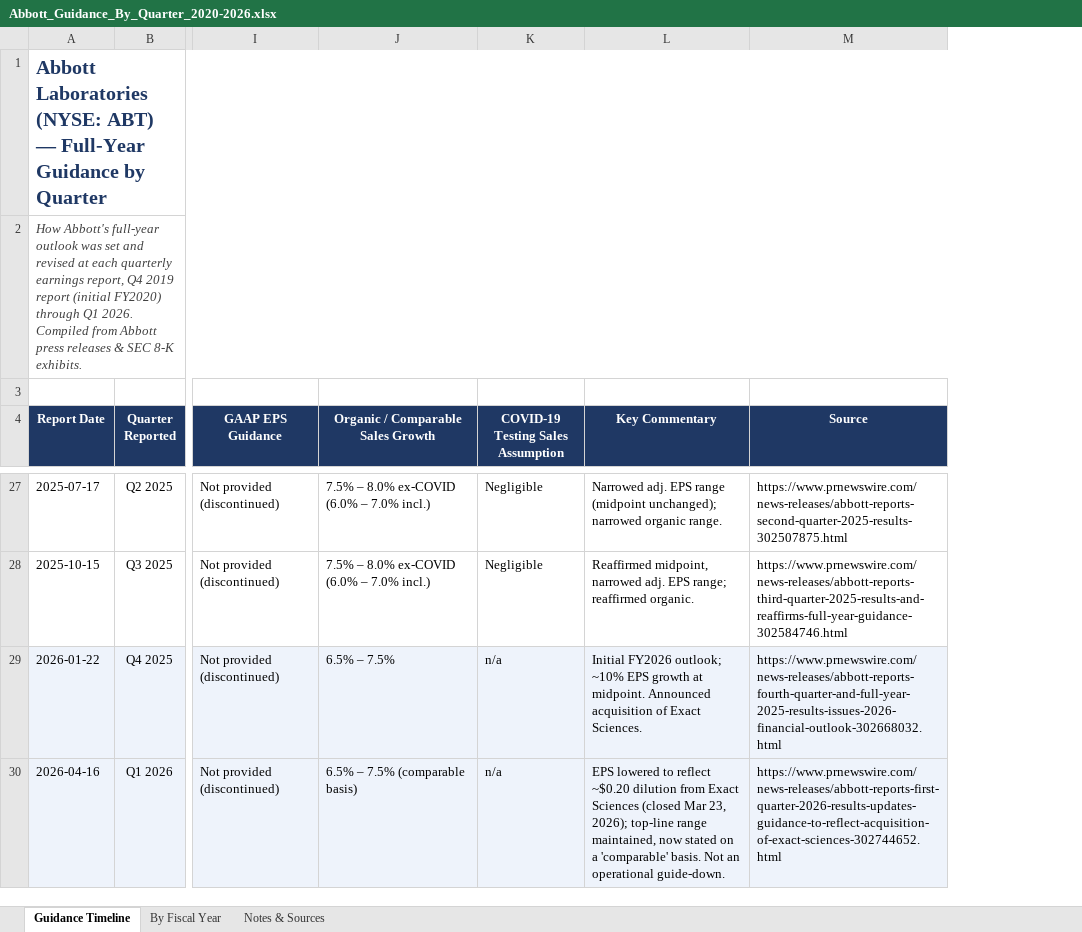
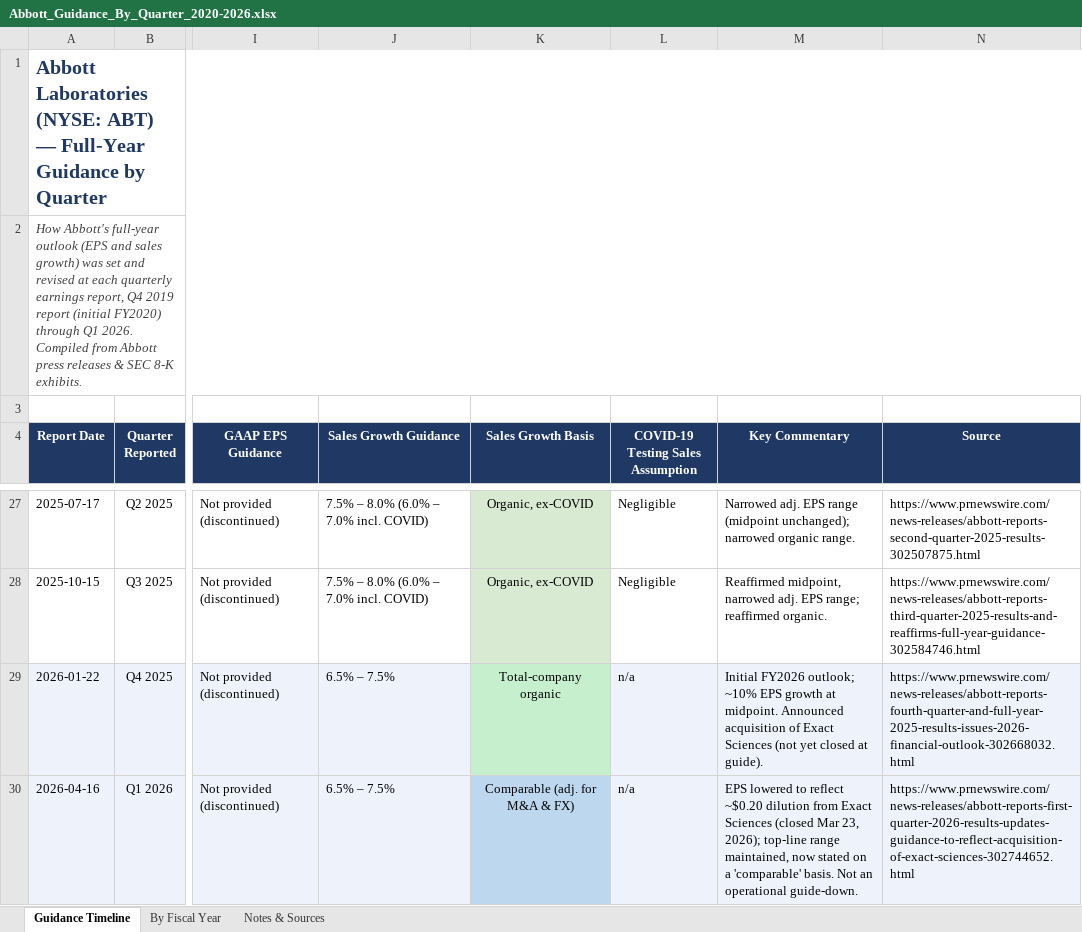
Before and after one commit to knutnyman/knutnyman, an Excel workbook: Abbott_Guidance_By_Quarter_2020-2026.xlsx, sheet Guidance Timeline, drawn as a sheet; only a part is shown, gaps mark what is left out; values as stored, in another font and other column widths than the file's, no borders; removed rows and columns are numbered as before the commit, all else as after; the diff covers the shown part only; the diff names each change by its address in the sheet, - before the commit and + after, or states it on an @@ line.

```diff
--- a/Abbott_Guidance_By_Quarter_2020-2026.xlsx (sheet Guidance Timeline)
+++ b/Abbott_Guidance_By_Quarter_2020-2026.xlsx (sheet Guidance Timeline)
-column J, row 4: Organic / Comparable Sales Growth; rows 27-30: 7.5% – 8.0% ex-COVID (6.0% – 7.0% incl.) | 7.5% – 8.0% ex-COVID (6.0% – 7.0% incl.) | 6.5% – 7.5% | 6.5% – 7.5% (comparable basis)
+column J (Sales Growth Guidance), rows 27-30: 7.5% – 8.0% (6.0% – 7.0% incl. COVID) | 7.5% – 8.0% (6.0% – 7.0% incl. COVID) | 6.5% – 7.5% | 6.5% – 7.5%
+column K (Sales Growth Basis), rows 27-30: Organic, ex-COVID | Organic, ex-COVID | Total-company organic | Comparable (adj. for M&A & FX)
-A2 (Report Date): …full-year outlook was set…
+A2 (Report Date): …full-year outlook (EPS and sales growth) was set…
-M29 (Key Commentary): …of Exact Sciences.
+M29 (Key Commentary): …of Exact Sciences (not yet closed at guide).
```
Also changed, not shown: 18 edited cells elsewhere in this sheet, sheet Notes & Sources, sheet By Fiscal Year, 1 other file.
